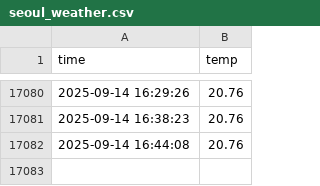
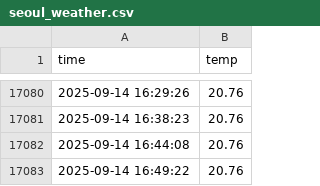
Before and after one commit to Hjune01/seoul_weather_5m, a CSV file: seoul_weather.csv, drawn as a sheet; only a part is shown, gaps mark what is left out.

```diff
--- a/seoul_weather.csv
+++ b/seoul_weather.csv
@@ -17082 +17082,2 @@ time,temp
 2025-09-14 16:44:08,20.76
+2025-09-14 16:49:22,20.76
```
